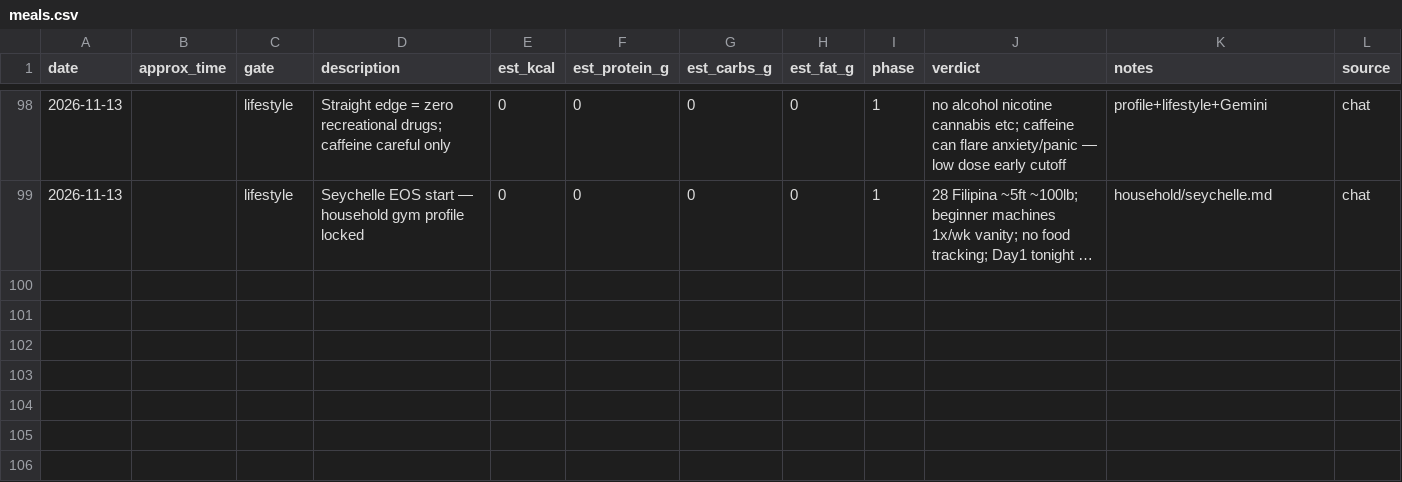
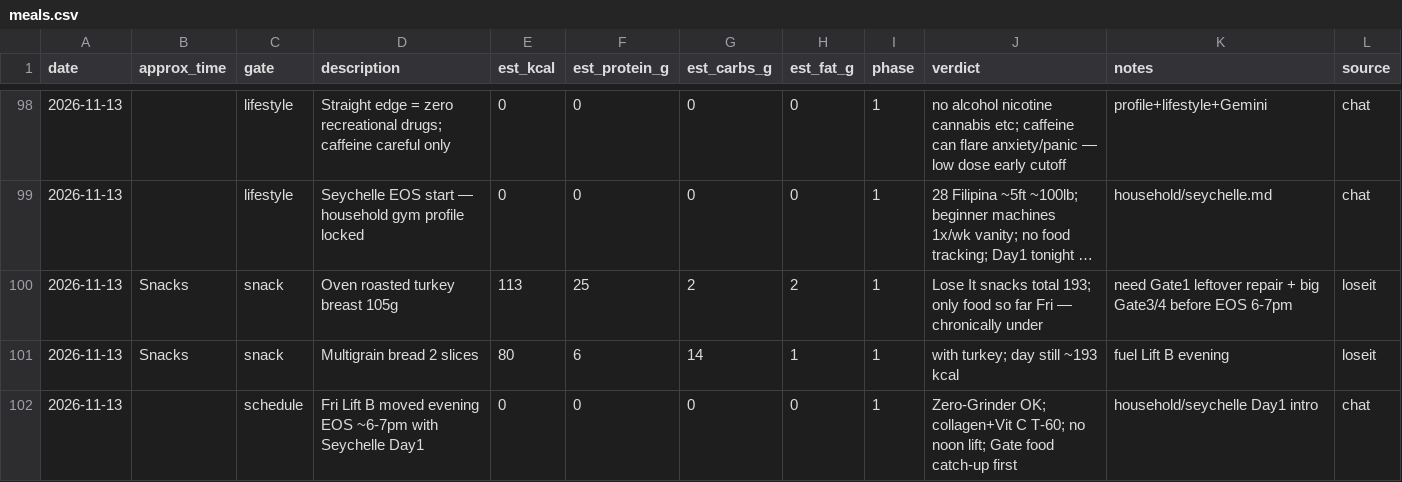
Before and after one commit to kay-rey/athlete-os, a CSV file: journal/meals.csv, drawn as a sheet; only a part is shown, gaps mark what is left out; long unchanged cells end in …; the diff names each change by its address in the sheet, - before the commit and + after, or states it on an @@ line.

```diff
--- a/journal/meals.csv
+++ b/journal/meals.csv
+row 100: 2026-11-13 | Snacks | snack | Oven roasted turkey breast 105g | 113 | 25 | 2 | 2 | 1 | Lose It snacks total 193; only food so far Fri — chronically under | need Gate1 leftover repair + big Gate3/4 before EOS 6-7pm | loseit
+row 101: 2026-11-13 | Snacks | snack | Multigrain bread 2 slices | 80 | 6 | 14 | 1 | 1 | with turkey; day still ~193 kcal | fuel Lift B evening | loseit
+row 102: 2026-11-13 |  | schedule | Fri Lift B moved evening EOS ~6-7pm with Seychelle Day1 | 0 | 0 | 0 | 0 | 1 | Zero-Grinder OK; collagen+Vit C T-60; no noon lift; Gate food catch-up first | household/seychelle Day1 intro | chat
```
